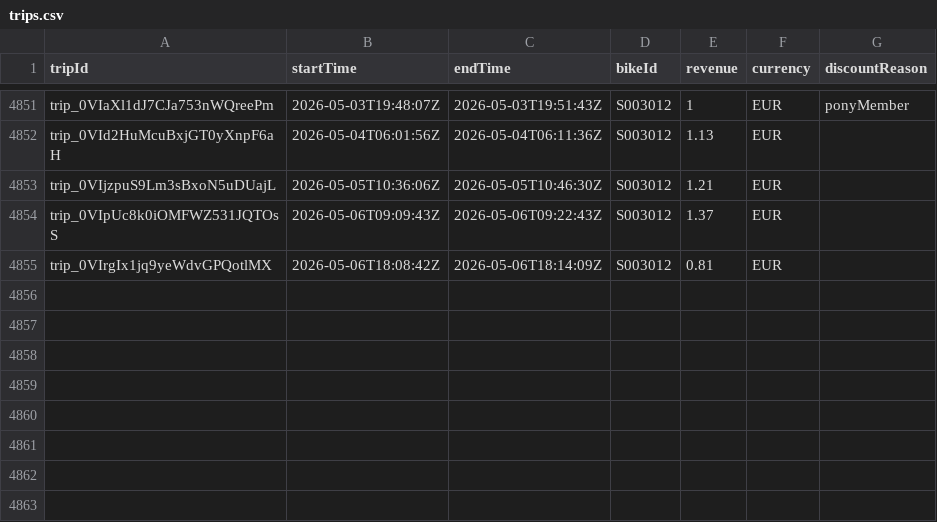
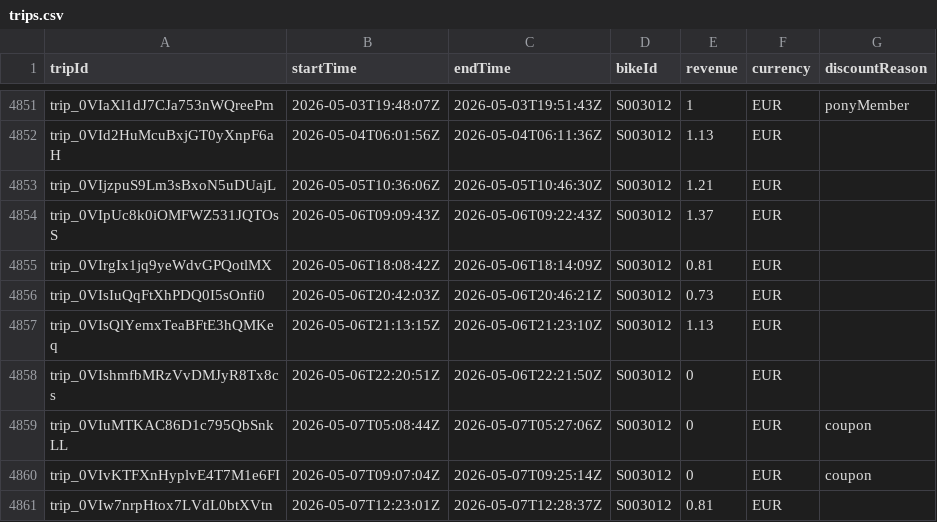
Before and after one commit to yannbertrand/pony-stats, a CSV file: front/public/trips.csv, drawn as a sheet; only a part is shown, gaps mark what is left out.

```diff
--- a/front/public/trips.csv
+++ b/front/public/trips.csv
@@ -4855 +4855,7 @@ trip_0VIpUc8k0iOMFWZ531JQTOsS,2026-05-06T09:09:43Z,2026-05-06T09:22:43Z,S003012,
 trip_0VIrgIx1jq9yeWdvGPQotlMX,2026-05-06T18:08:42Z,2026-05-06T18:14:09Z,S003012,0.81,EUR,
+trip_0VIsIuQqFtXhPDQ0I5sOnfi0,2026-05-06T20:42:03Z,2026-05-06T20:46:21Z,S003012,0.73,EUR,
+trip_0VIsQlYemxTeaBFtE3hQMKeq,2026-05-06T21:13:15Z,2026-05-06T21:23:10Z,S003012,1.13,EUR,
+trip_0VIshmfbMRzVvDMJyR8Tx8cs,2026-05-06T22:20:51Z,2026-05-06T22:21:50Z,S003012,0,EUR,
+trip_0VIuMTKAC86D1c795QbSnkLL,2026-05-07T05:08:44Z,2026-05-07T05:27:06Z,S003012,0,EUR,coupon
+trip_0VIvKTFXnHyplvE4T7M1e6FI,2026-05-07T09:07:04Z,2026-05-07T09:25:14Z,S003012,0,EUR,coupon
+trip_0VIw7nrpHtox7LVdL0btXVtn,2026-05-07T12:23:01Z,2026-05-07T12:28:37Z,S003012,0.81,EUR,
```
Also changed, not shown: 1 other file.
